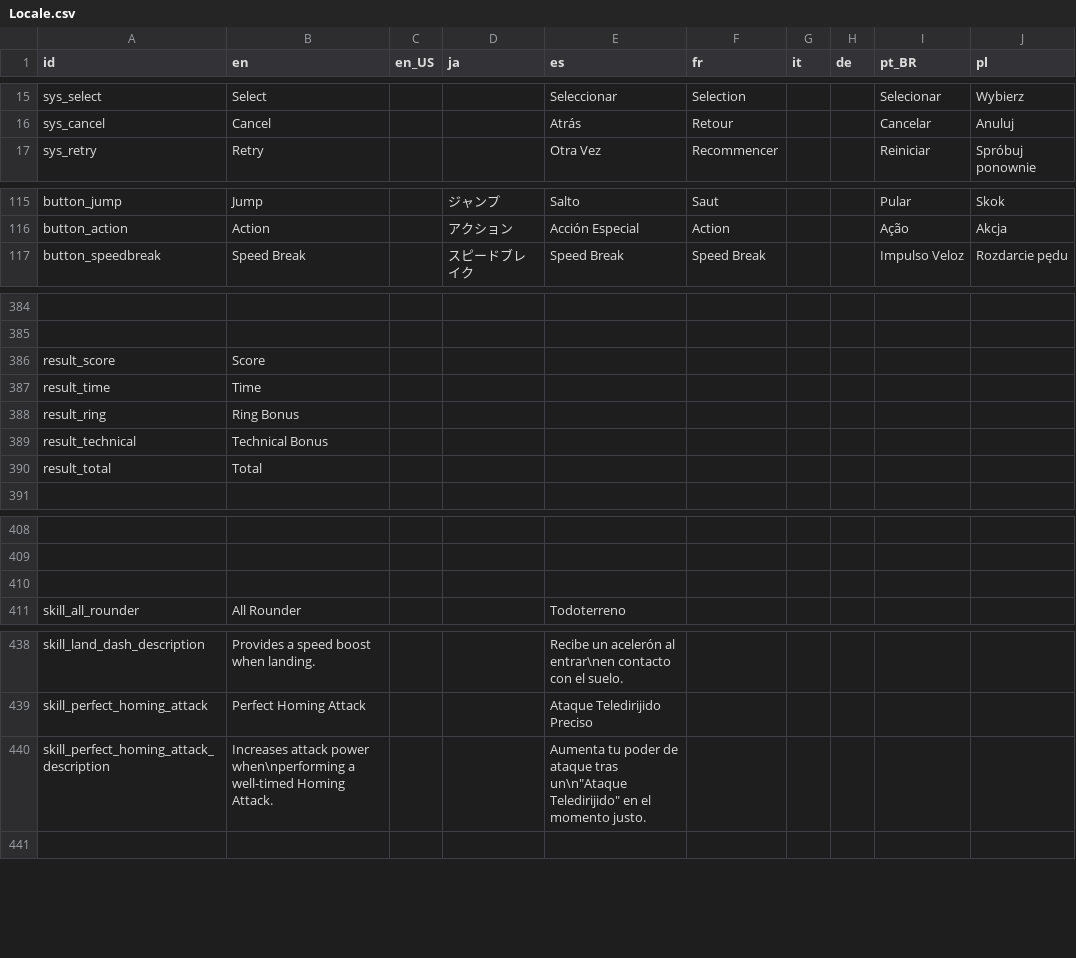
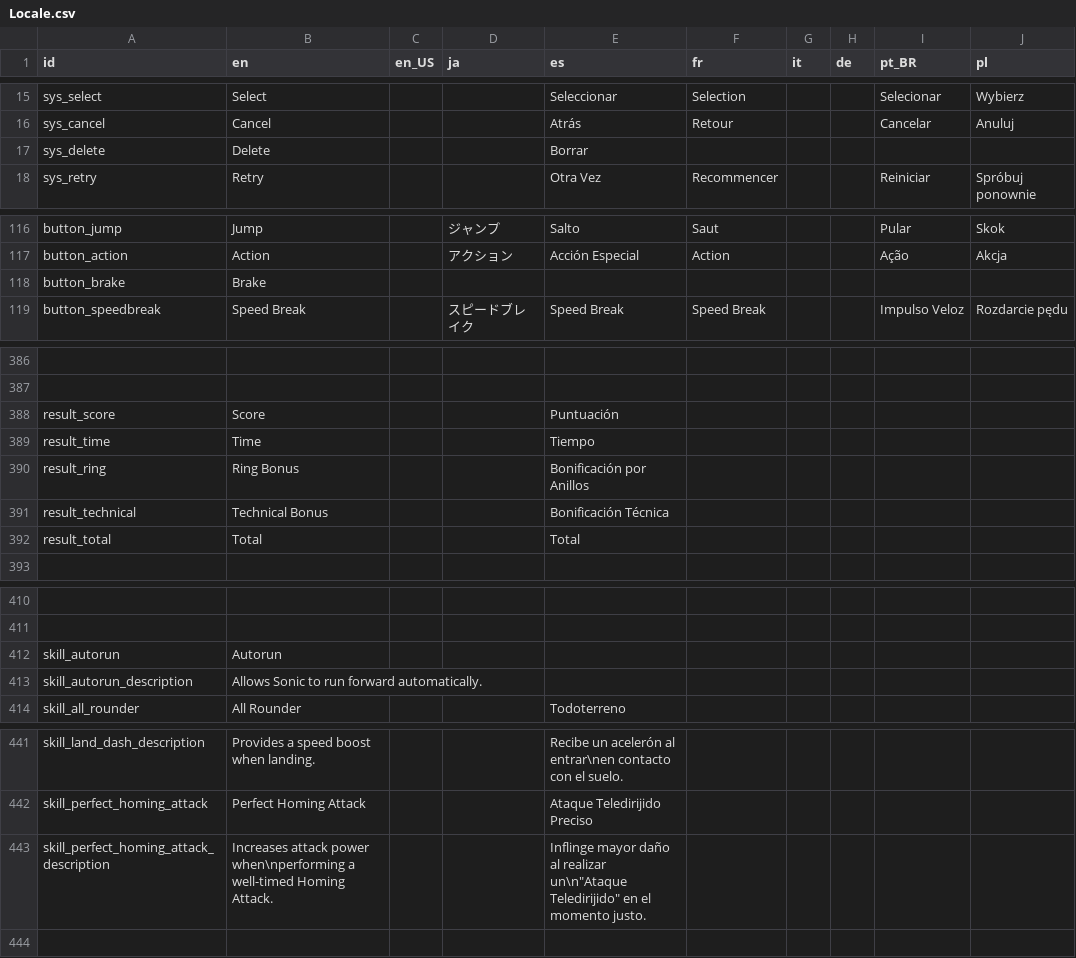
Before and after one commit to Kuma-Boo/project-reignition, a CSV file: Project/locale/Locale.csv, drawn as a sheet; only a part is shown, gaps mark what is left out; addresses are those after the commit; the diff names each change by its address in the sheet, - before the commit and + after, or states it on an @@ line.

Commit message:
Autorun (#181)
* Start deprecating MovementResource

* Finish converting MovementSettings to a struct

* Rebuild skill list

* Implement autorun

* Fixed backstep

* Improve strafe controls

* Fix speedloss

* Improve turning accuracy

* Fix leaning animations

* Update Locale.csv

* Allow remapping brake button

```diff
--- a/Project/locale/Locale.csv
+++ b/Project/locale/Locale.csv
+row 17: sys_delete | Delete |  |  | Borrar
+row 118: button_brake | Brake
-E388 (es): (empty)
+E388 (es): Puntuación
-E389 (es): (empty)
+E389 (es): Tiempo
-E390 (es): (empty)
+E390 (es): Bonificación por Anillos
-E391 (es): (empty)
+E391 (es): Bonificación Técnica
-E392 (es): (empty)
+E392 (es): Total
-row 412: (empty)
+row 412: skill_autorun | Autorun
+row 413: skill_autorun_description | Allows Sonic to run forward automatically.
-E443 (es): Aumenta tu poder de ataque tras un\n"Ataque Teledirijido"…
+E443 (es): Inflinge mayor daño al realizar un\n"Ataque Teledirijido"…
```
Also changed, not shown: 47 other files.
